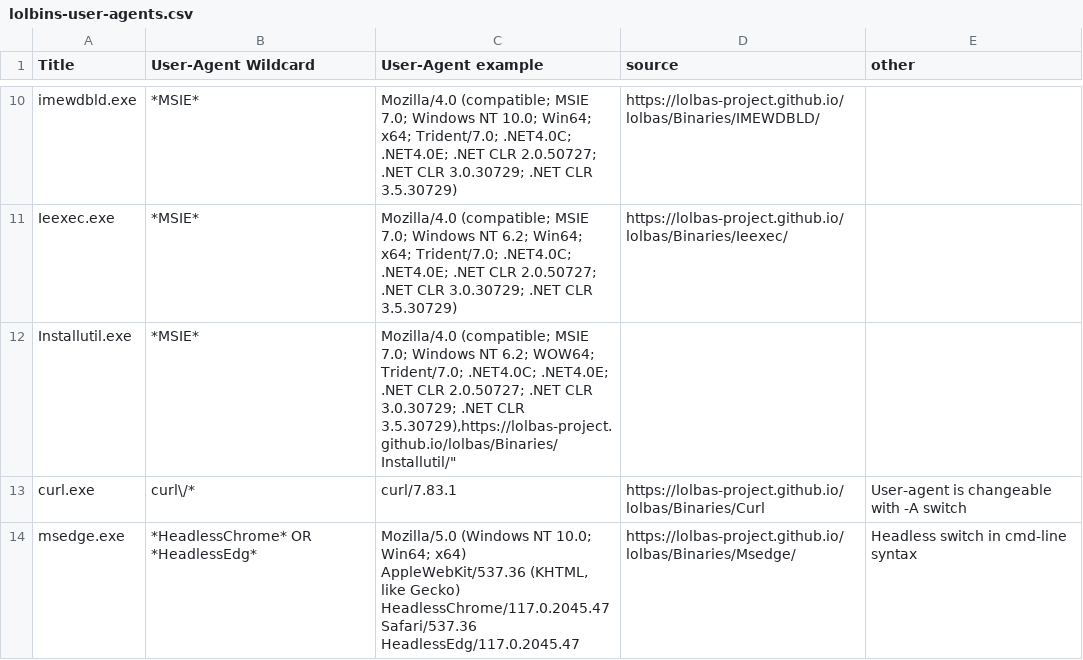
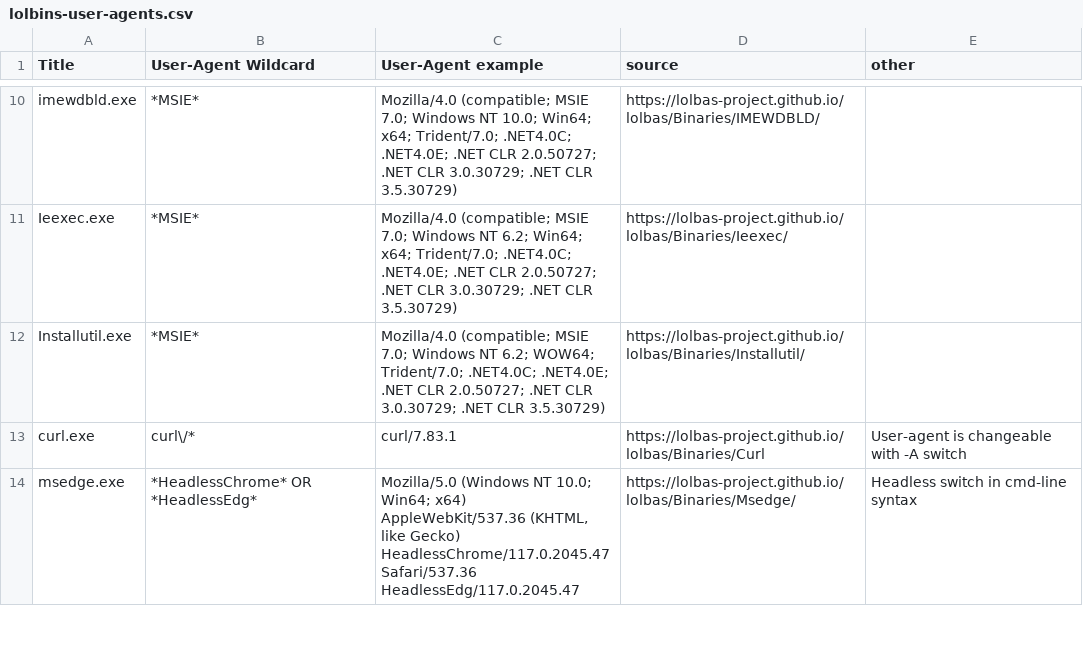
Before and after one commit to Ekitji/Files, a CSV file: lolbins-user-agents.csv, drawn as a sheet; only a part is shown, gaps mark what is left out.

Commit message:
Update lolbins-user-agents.csv
fixed error

```diff
--- a/lolbins-user-agents.csv
+++ b/lolbins-user-agents.csv
@@ -11,3 +11,3 @@
 "Ieexec.exe","*MSIE*","Mozilla/4.0 (compatible; MSIE 7.0; Windows NT 6.2; Win64; x64; Trident/7.0; .NET4.0C; .NET4.0E; .NET CLR 2.0.50727; .NET CLR 3.0.30729; .NET CLR 3.5.30729)","https://lolbas-project.github.io/lolbas/Binaries/Ieexec/"
-"Installutil.exe","*MSIE*","Mozilla/4.0 (compatible; MSIE 7.0; Windows NT 6.2; WOW64; Trident/7.0; .NET4.0C; .NET4.0E; .NET CLR 2.0.50727; .NET CLR 3.0.30729; .NET CLR 3.5.30729),"https://lolbas-project.github.io/lolbas/Binaries/Installutil/"
+"Installutil.exe","*MSIE*","Mozilla/4.0 (compatible; MSIE 7.0; Windows NT 6.2; WOW64; Trident/7.0; .NET4.0C; .NET4.0E; .NET CLR 2.0.50727; .NET CLR 3.0.30729; .NET CLR 3.5.30729)","https://lolbas-project.github.io/lolbas/Binaries/Installutil/"
 "curl.exe","curl\/*","curl/7.83.1","https://lolbas-project.github.io/lolbas/Binaries/Curl","User-agent is changeable with -A switch"
```
